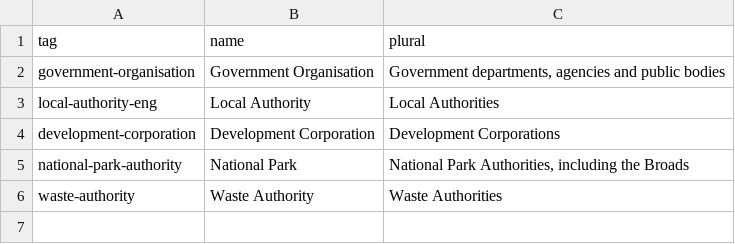
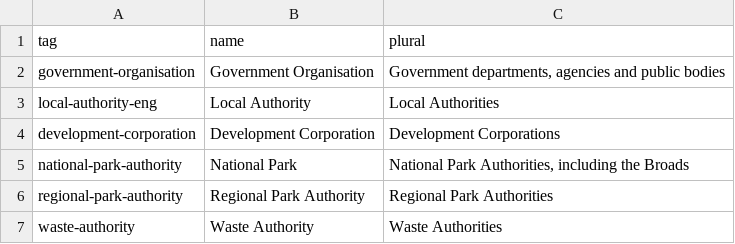
Before and after one commit to digital-land/organisation-dataset, a CSV file: collection/organisation-tag.csv, drawn as a sheet.

```diff
--- a/collection/organisation-tag.csv
+++ b/collection/organisation-tag.csv
@@ -5,2 +5,3 @@ development-corporation,"Development Corporation","Development Corporations"
 national-park-authority,"National Park","National Park Authorities, including the Broads"
+regional-park-authority,"Regional Park Authority","Regional Park Authorities"
 waste-authority,"Waste Authority","Waste Authorities"
```
Also changed, not shown: collection/organisation.csv, 6 other files.
